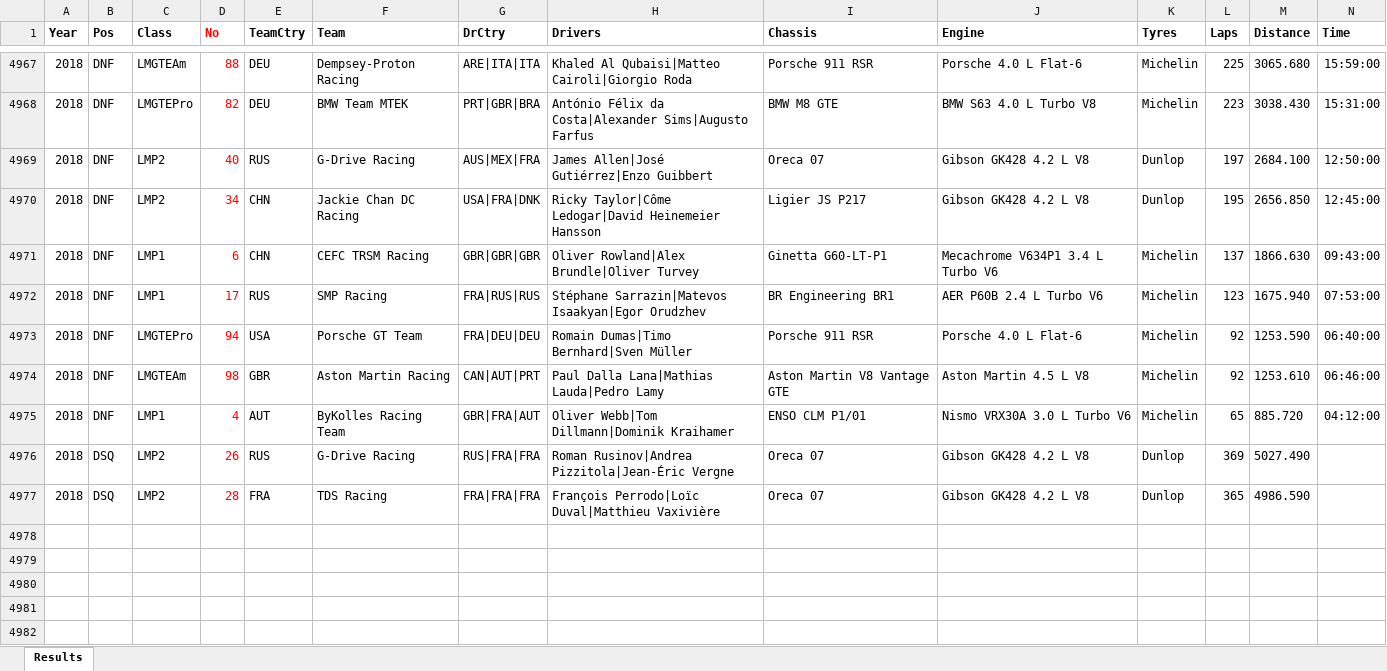
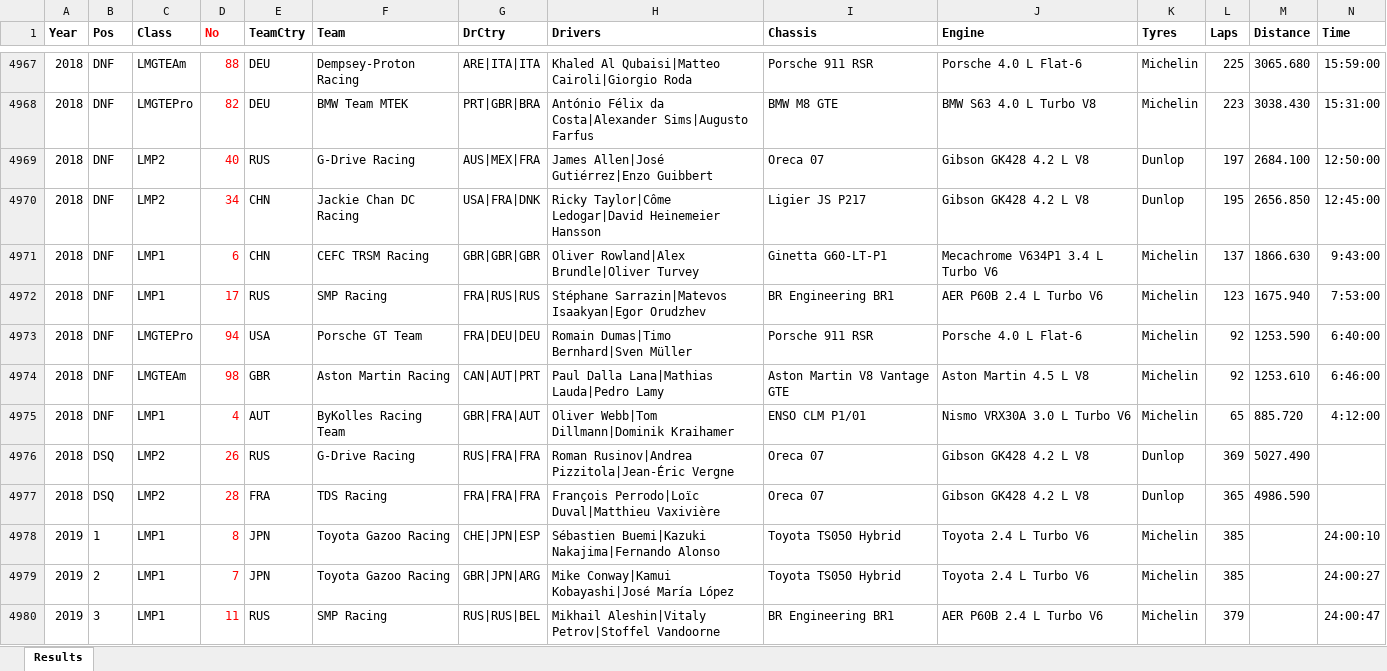
Before and after one commit to gdsotirov/lemans24, an Excel workbook: db/data/results_in.xlsx, sheet Results, drawn as a sheet; only a part is shown, gaps mark what is left out; values as stored, in another font and other column widths than the file's, no borders; conditional formats not drawn; rows hold the shown columns only; the diff covers the shown part only; the diff names each change by its address in the sheet, - before the commit and + after, or states it on an @@ line.

Commit message:
Add 2019 race and results, format race times the same way - [h]:mm:ss

```diff
--- a/db/data/results_in.xlsx (sheet Results)
+++ b/db/data/results_in.xlsx (sheet Results)
-N4971 (Time): 09:43:00
+N4971 (Time): 9:43:00
-N4972 (Time): 07:53:00
+N4972 (Time): 7:53:00
-N4973 (Time): 06:40:00
+N4973 (Time): 6:40:00
-N4974 (Time): 06:46:00
+N4974 (Time): 6:46:00
-N4975 (Time): 04:12:00
+N4975 (Time): 4:12:00
+row 4978: 2019 | 1 | LMP1 | 8 | JPN | Toyota Gazoo Racing | CHE|JPN|ESP | Sébastien Buemi|Kazuki Nakajima|Fernando Alonso | Toyota TS050 Hybrid | Toyota 2.4 L Turbo V6 | Michelin | 385 |  | 24:00:10
+row 4979: 2019 | 2 | LMP1 | 7 | JPN | Toyota Gazoo Racing | GBR|JPN|ARG | Mike Conway|Kamui Kobayashi|José María López | Toyota TS050 Hybrid | Toyota 2.4 L Turbo V6 | Michelin | 385 |  | 24:00:27
+row 4980: 2019 | 3 | LMP1 | 11 | RUS | SMP Racing | RUS|RUS|BEL | Mikhail Aleshin|Vitaly Petrov|Stoffel Vandoorne | BR Engineering BR1 | AER P60B 2.4 L Turbo V6 | Michelin | 379 |  | 24:00:47
```
Also changed, not shown: 59 added rows and 161 edited cells elsewhere in this sheet, 2 other files.
